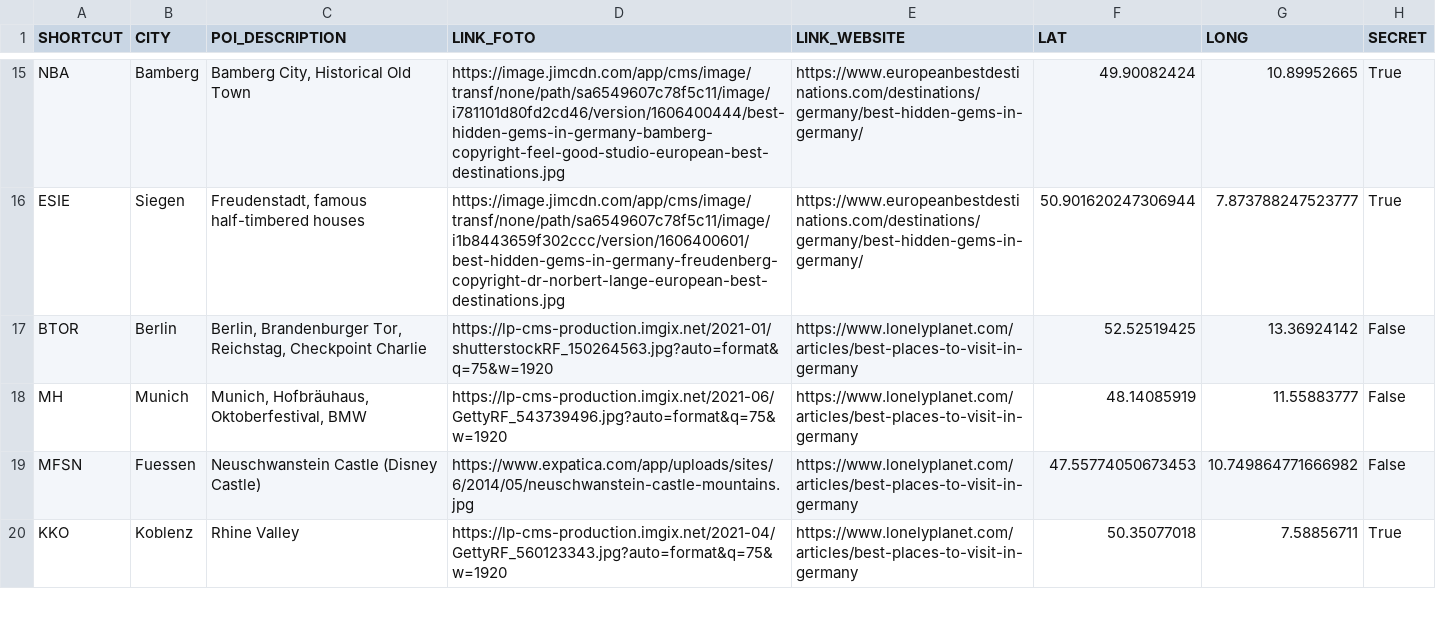
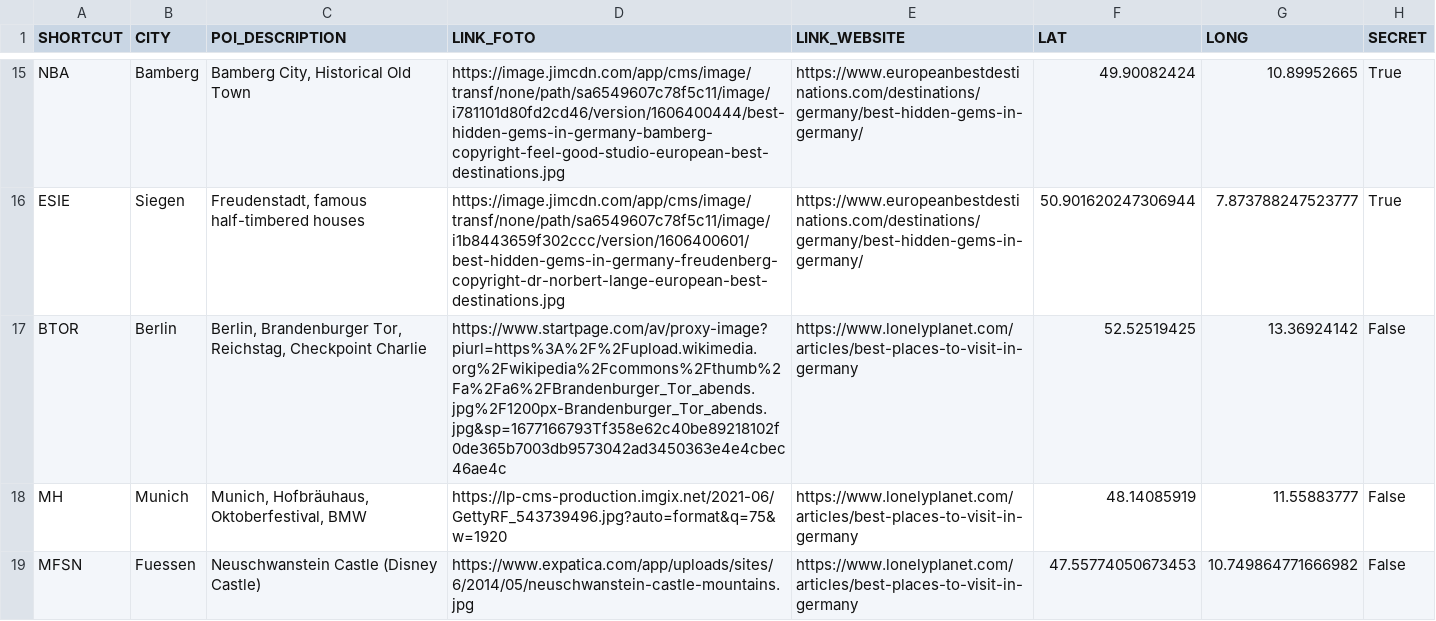
Before and after one commit to neo4j-field/gsummit2023, a CSV file: data/POIs.csv, drawn as a sheet; only a part is shown, gaps mark what is left out; the shorter side is filled out with more unchanged rows.

Commit message:
Small Data update to POIs

```diff
--- a/data/POIs.csv
+++ b/data/POIs.csv
@@ -18,4 +18,4 @@ NBA;Bamberg;Bamberg City, Historical Old Town;https://image.jimcdn.com/app/cms/i
 ESIE;Siegen;Freudenstadt, famous half-timbered houses;https://image.jimcdn.com/app/cms/image/transf/none/path/sa6549607c78f5c11/image/i1b8443659f302ccc/version/1606400601/best-hidden-gems-in-germany-freudenberg-copyright-dr-norbert-lange-european-best-destinations.jpg;https://www.europeanbestdestinations.com/destinations/germany/best-hidden-gems-in-germany/;50.901620247306944;7.873788247523777;True
-BTOR;Berlin;Berlin, Brandenburger Tor, Reichstag, Checkpoint Charlie;https://lp-cms-production.imgix.net/2021-01/shutterstockRF_150264563.jpg?auto=format&q=75&w=1920;https://www.lonelyplanet.com/articles/best-places-to-visit-in-germany;"52.52519425
-";13.36924142;False
+BTOR;Berlin;Berlin, Brandenburger Tor, Reichstag, Checkpoint Charlie;https://www.startpage.com/av/proxy-image?piurl=https%3A%2F%2Fupload.wikimedia.org%2Fwikipedia%2Fcommons%2Fthumb%2Fa%2Fa6%2FBrandenburger_Tor_abends.jpg%2F1200px-Brandenburger_Tor_abends.jpg&sp=1677166793Tf358e62c40be89218102f0de365b7003db9573042ad3450363e4e4cbec46ae4c;https://www.lonelyplanet.com/articles/best-places-to-visit-in-germany;"52.52519425
+";13.36924142;False
 MH;Munich;Munich, Hofbräuhaus, Oktoberfestival, BMW;https://lp-cms-production.imgix.net/2021-06/GettyRF_543739496.jpg?auto=format&q=75&w=1920;https://www.lonelyplanet.com/articles/best-places-to-visit-in-germany;48.14085919;11.55883777;False
```
